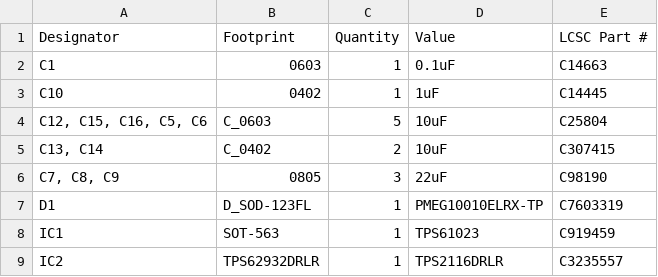
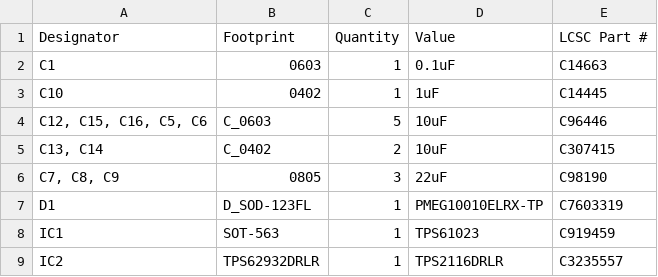
Before and after one commit to Dav1dyang/Programmable-Mist-Maker, a CSV file: variants/battery-kit/hardware/production/bom.csv, drawn as a sheet; only a part is shown.

```diff
--- a/variants/battery-kit/hardware/production/bom.csv
+++ b/variants/battery-kit/hardware/production/bom.csv
@@ -3,3 +3,3 @@ C1,0603,1,0.1uF,C14663
 C10,0402,1,1uF,C14445
-"C12, C15, C16, C5, C6",C_0603,5,10uF,C25804
+"C12, C15, C16, C5, C6",C_0603,5,10uF,C96446
 "C13, C14",C_0402,2,10uF,C307415
```
Also changed, not shown: 3 other files.
